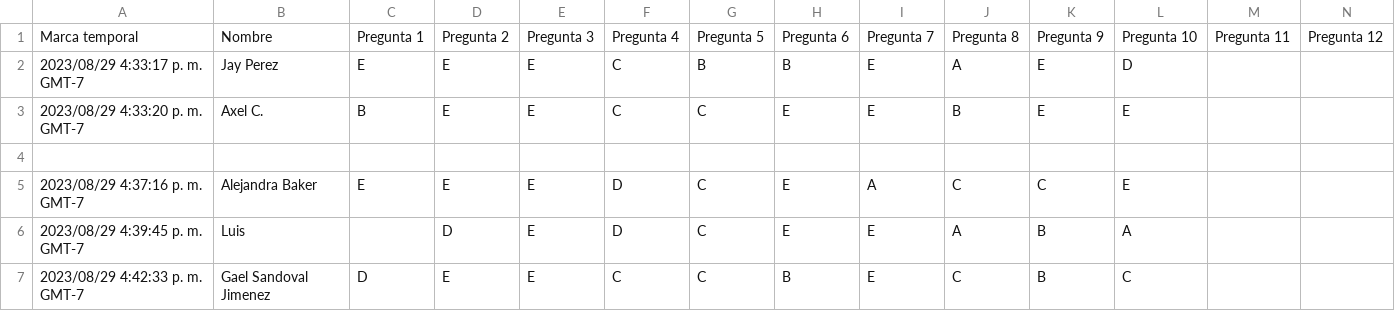
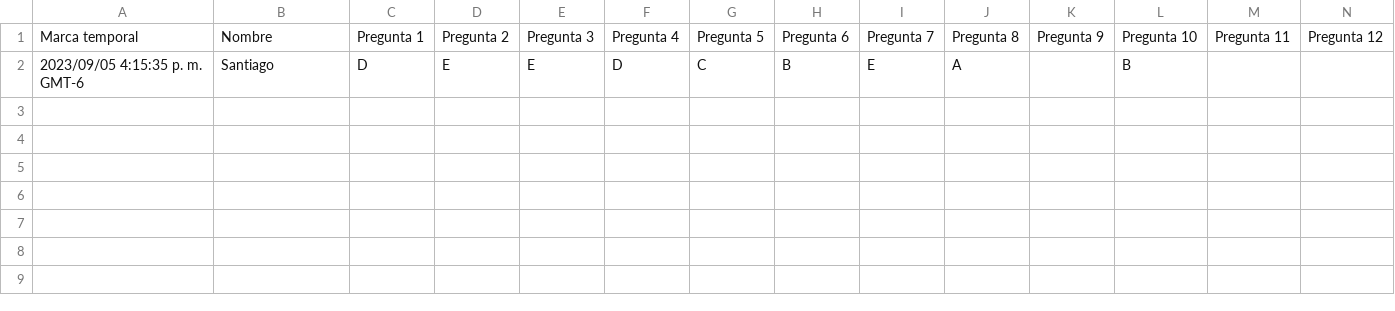
Before and after one commit to giovannilopez9808/Asesorias, a CSV file: PAA/Script/Prueba.csv, drawn as a sheet; only a part is shown; removed rows and columns are numbered as before the commit, all else as after; rows hold the shown columns only; the diff names each change by its address in the sheet, - before the commit and + after, or states it on an @@ line.

```diff
--- a/PAA/Script/Prueba.csv
+++ b/PAA/Script/Prueba.csv
-row 2: 2023/08/29 4:33:17 p. m. GMT-7 | Jay Perez | E | E | E | C | B | B | E | A | E | D
-row 3: 2023/08/29 4:33:20 p. m. GMT-7 | Axel C. | B | E | E | C | C | E | E | B | E | E
-row 4: (empty)
-row 5: 2023/08/29 4:37:16 p. m. GMT-7 | Alejandra Baker | E | E | E | D | C | E | A | C | C | E
-row 6: 2023/08/29 4:39:45 p. m. GMT-7 | Luis |  | D | E | D | C | E | E | A | B | A
-A2: 2023/08/29 4:42:33 p. m. GMT-7
+A2: 2023/09/05 4:15:35 p. m. GMT-6
-B2: Gael Sandoval Jimenez
+B2: Santiago
-F2: C
+F2: D
-J2: C
+J2: A
-K2: B
+K2: (empty)
-L2: C
+L2: B
```
Also changed, not shown: 1 other file.
